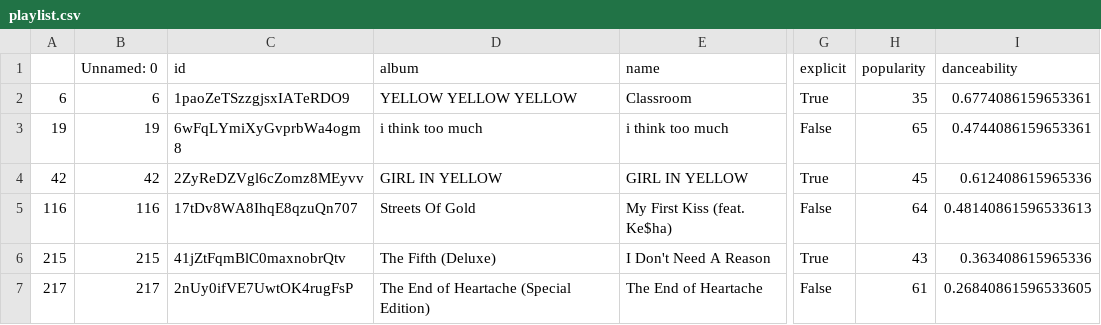
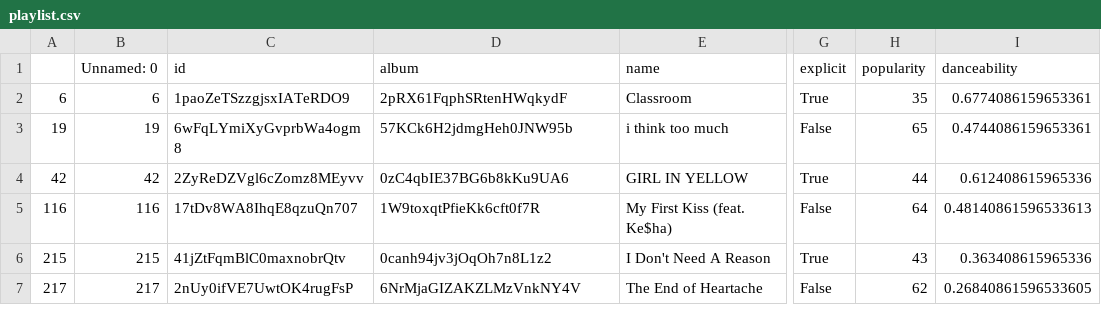
Before and after one commit to GPezzuti/START_HACKATHON_2021, a CSV file: playlist.csv, drawn as a sheet; only a part is shown, gaps mark what is left out; the diff names each change by its address in the sheet, - before the commit and + after, or states it on an @@ line.

```diff
--- a/playlist.csv
+++ b/playlist.csv
-D2 (album): YELLOW YELLOW YELLOW
+D2 (album): 2pRX61FqphSRtenHWqkydF
-D3 (album): i think too much
+D3 (album): 57KCk6H2jdmgHeh0JNW95b
-D4 (album): GIRL IN YELLOW
+D4 (album): 0zC4qbIE37BG6b8kKu9UA6
-H4 (popularity): 45
+H4 (popularity): 44
-D5 (album): Streets Of Gold
+D5 (album): 1W9toxqtPfieKk6cft0f7R
-D6 (album): The Fifth (Deluxe)
+D6 (album): 0canh94jv3jOqOh7n8L1z2
-D7 (album): The End of Heartache (Special Edition)
+D7 (album): 6NrMjaGIZAKZLMzVnkNY4V
-H7 (popularity): 61
+H7 (popularity): 62
```
Also changed, not shown: dataset.csv, 2 other files.
